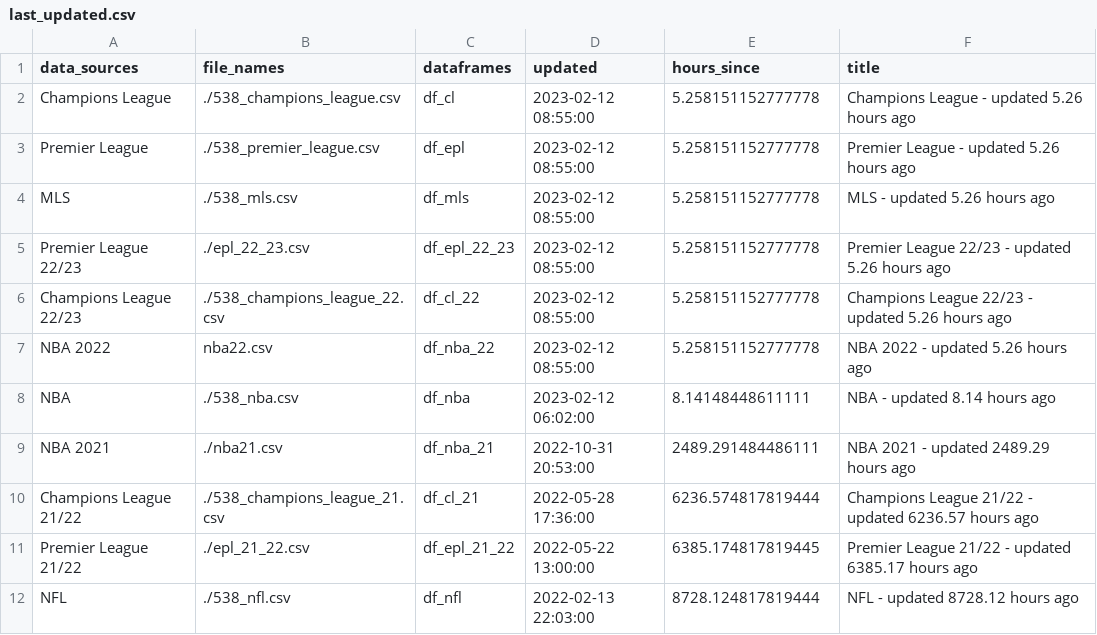
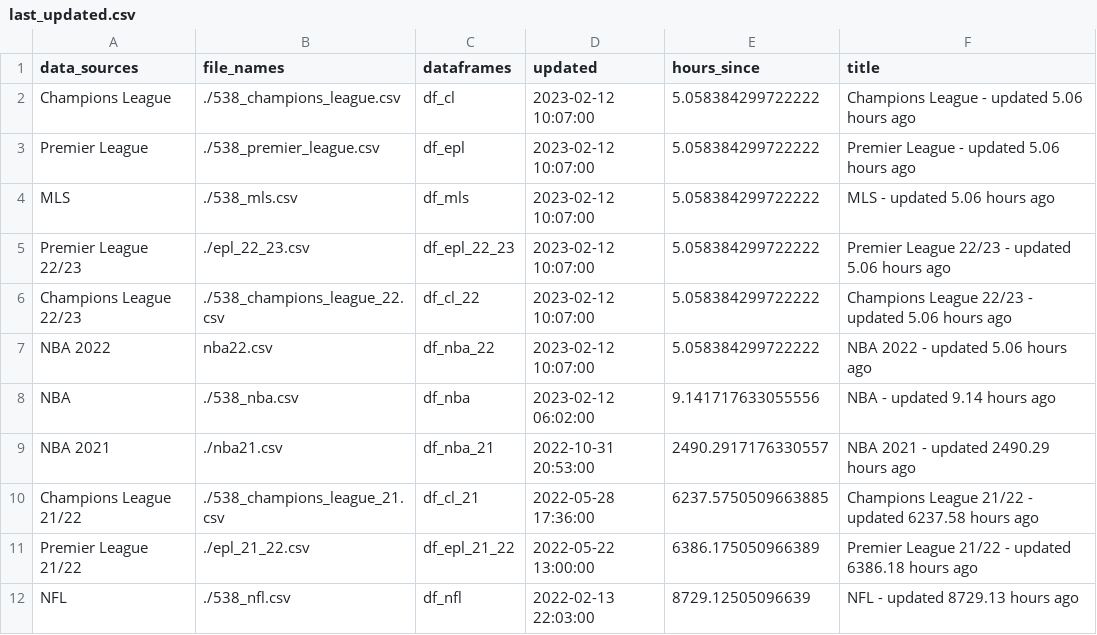
Before and after one commit to aaroncolesmith/538_viz, a CSV file: last_updated.csv, drawn as a sheet.

```diff
--- a/last_updated.csv
+++ b/last_updated.csv
@@ -1,12 +1,12 @@
 data_sources,file_names,dataframes,updated,hours_since,title
-Champions League,./538_champions_league.csv,df_cl,2023-02-12 08:55:00,5.258151152777778,Champions League - updated 5.26 hours ago
-Premier League,./538_premier_league.csv,df_epl,2023-02-12 08:55:00,5.258151152777778,Premier League - updated 5.26 hours ago
-MLS,./538_mls.csv,df_mls,2023-02-12 08:55:00,5.258151152777778,MLS - updated 5.26 hours ago
-Premier League 22/23,./epl_22_23.csv,df_epl_22_23,2023-02-12 08:55:00,5.258151152777778,Premier League 22/23 - updated 5.26 hours ago
-Champions League 22/23,./538_champions_league_22.csv,df_cl_22,2023-02-12 08:55:00,5.258151152777778,Champions League 22/23 - updated 5.26 hours ago
-NBA 2022,nba22.csv,df_nba_22,2023-02-12 08:55:00,5.258151152777778,NBA 2022 - updated 5.26 hours ago
-NBA,./538_nba.csv,df_nba,2023-02-12 06:02:00,8.14148448611111,NBA - updated 8.14 hours ago
-NBA 2021,./nba21.csv,df_nba_21,2022-10-31 20:53:00,2489.291484486111,NBA 2021 - updated 2489.29 hours ago
-Champions League 21/22,./538_champions_league_21.csv,df_cl_21,2022-05-28 17:36:00,6236.574817819444,Champions League 21/22 - updated 6236.57 hours ago
-Premier League 21/22,./epl_21_22.csv,df_epl_21_22,2022-05-22 13:00:00,6385.174817819445,Premier League 21/22 - updated 6385.17 hours ago
-NFL,./538_nfl.csv,df_nfl,2022-02-13 22:03:00,8728.124817819444,NFL - updated 8728.12 hours ago
+Champions League,./538_champions_league.csv,df_cl,2023-02-12 10:07:00,5.058384299722222,Champions League - updated 5.06 hours ago
+Premier League,./538_premier_league.csv,df_epl,2023-02-12 10:07:00,5.058384299722222,Premier League - updated 5.06 hours ago
+MLS,./538_mls.csv,df_mls,2023-02-12 10:07:00,5.058384299722222,MLS - updated 5.06 hours ago
+Premier League 22/23,./epl_22_23.csv,df_epl_22_23,2023-02-12 10:07:00,5.058384299722222,Premier League 22/23 - updated 5.06 hours ago
+Champions League 22/23,./538_champions_league_22.csv,df_cl_22,2023-02-12 10:07:00,5.058384299722222,Champions League 22/23 - updated 5.06 hours ago
+NBA 2022,nba22.csv,df_nba_22,2023-02-12 10:07:00,5.058384299722222,NBA 2022 - updated 5.06 hours ago
+NBA,./538_nba.csv,df_nba,2023-02-12 06:02:00,9.141717633055556,NBA - updated 9.14 hours ago
+NBA 2021,./nba21.csv,df_nba_21,2022-10-31 20:53:00,2490.2917176330557,NBA 2021 - updated 2490.29 hours ago
+Champions League 21/22,./538_champions_league_21.csv,df_cl_21,2022-05-28 17:36:00,6237.5750509663885,Champions League 21/22 - updated 6237.58 hours ago
+Premier League 21/22,./epl_21_22.csv,df_epl_21_22,2022-05-22 13:00:00,6386.175050966389,Premier League 21/22 - updated 6386.18 hours ago
+NFL,./538_nfl.csv,df_nfl,2022-02-13 22:03:00,8729.12505096639,NFL - updated 8729.13 hours ago
```
Also changed, not shown: 3 other files.
